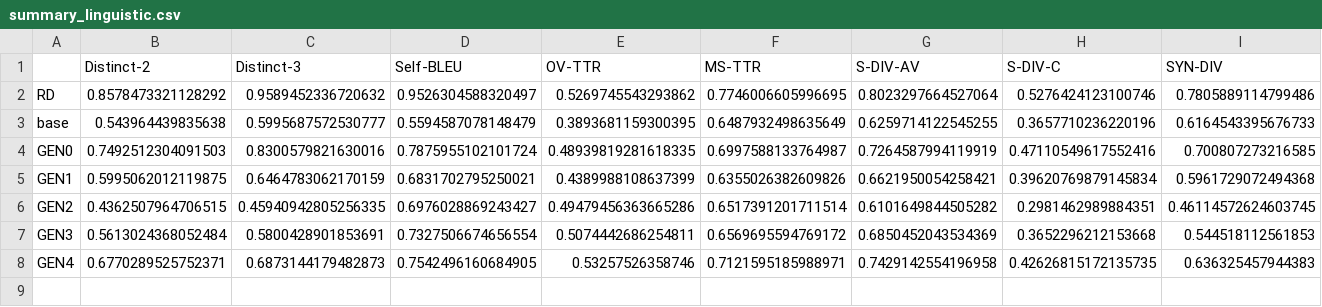
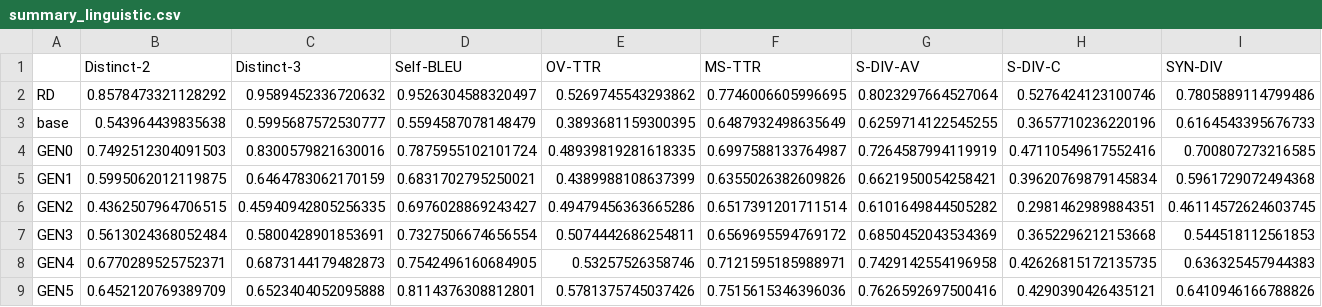
Before and after one commit to VasilisAvgoustakis/BA_Thesis_Experiment, a CSV file: evaluation/summary_linguistic.csv, drawn as a sheet.

```diff
--- a/evaluation/summary_linguistic.csv
+++ b/evaluation/summary_linguistic.csv
@@ -8 +8,2 @@ GEN3,0.5613024368052484,0.5800428901853691,0.7327506674656554,0.5074442686254811
 GEN4,0.6770289525752371,0.6873144179482873,0.7542496160684905,0.53257526358746,0.7121595185988971,0.7429142554196958,0.42626815172135735,0.636325457944383
+GEN5,0.6452120769389709,0.6523404052095888,0.8114376308812801,0.5781375745037426,0.7515615346396036,0.7626592697500416,0.4290390426435121,0.6410946166788826
```
Also changed, not shown: evaluation/summary_literary.csv, 24 other files.
